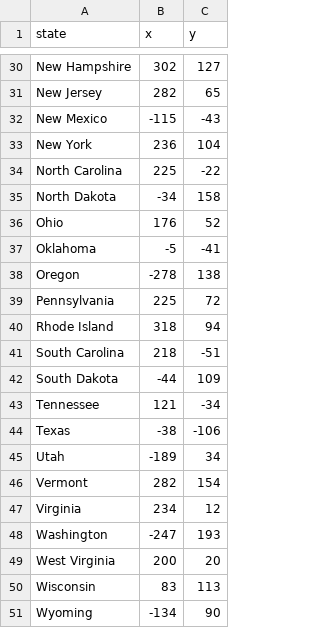
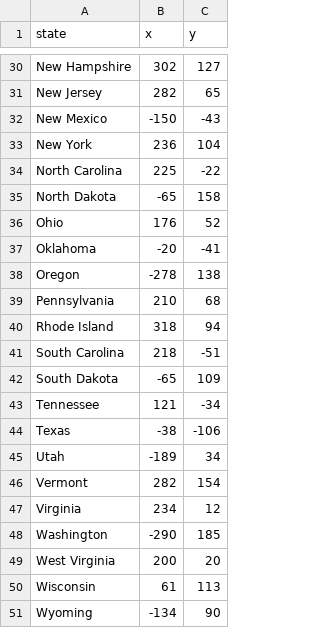
Before and after one commit to Reny8/U.S.-States-Game, a CSV file: 50_states.csv, drawn as a sheet; only a part is shown, gaps mark what is left out.

Commit message:
Adjusted the latitude and longitude of the states names

```diff
--- a/50_states.csv
+++ b/50_states.csv
@@ -31,13 +31,13 @@ New Hampshire,302,127
 New Jersey,282,65
-New Mexico,-115,-43
+New Mexico,-150,-43
 New York,236,104
 North Carolina,225,-22
-North Dakota,-34,158
+North Dakota,-65,158
 Ohio,176,52
-Oklahoma,-5,-41
+Oklahoma,-20,-41
 Oregon,-278,138
-Pennsylvania,225,72
+Pennsylvania,210,68
 Rhode Island,318,94
 South Carolina,218,-51
-South Dakota,-44,109
+South Dakota,-65,109
 Tennessee,121,-34
@@ -47,5 +47,5 @@ Vermont,282,154
 Virginia,234,12
-Washington,-247,193
+Washington,-290,185
 West Virginia,200,20
-Wisconsin,83,113
+Wisconsin,61,113
 Wyoming,-134,90
```
Also changed, not shown: 1 other file.
